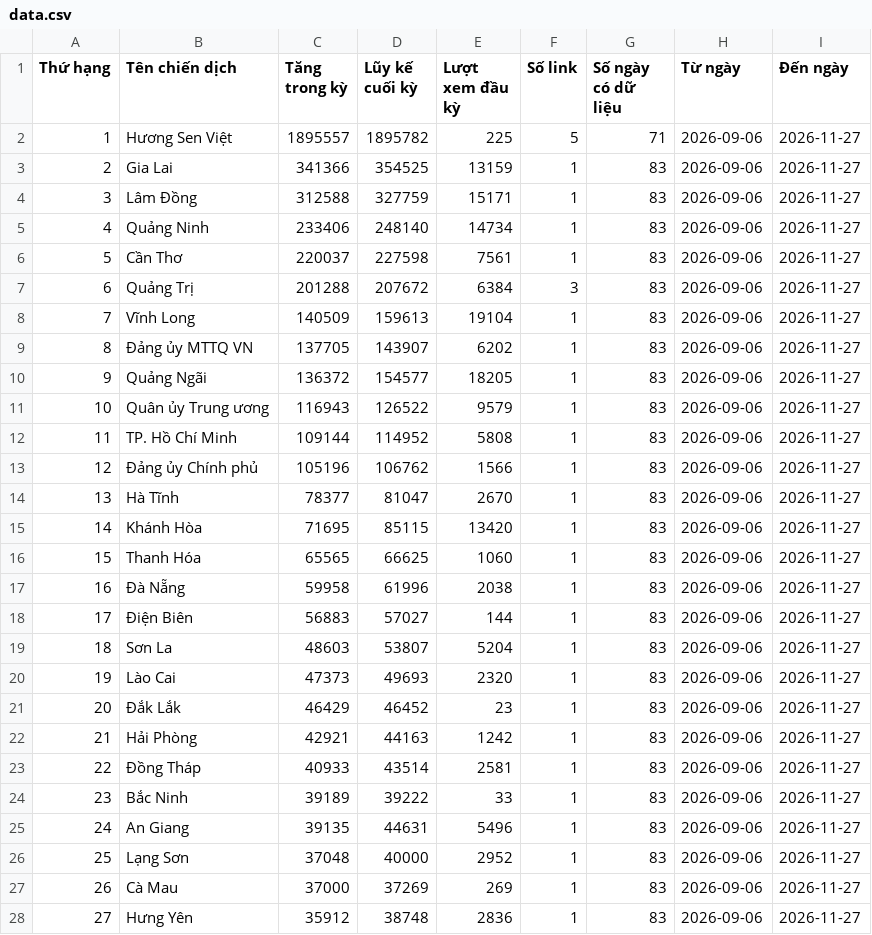
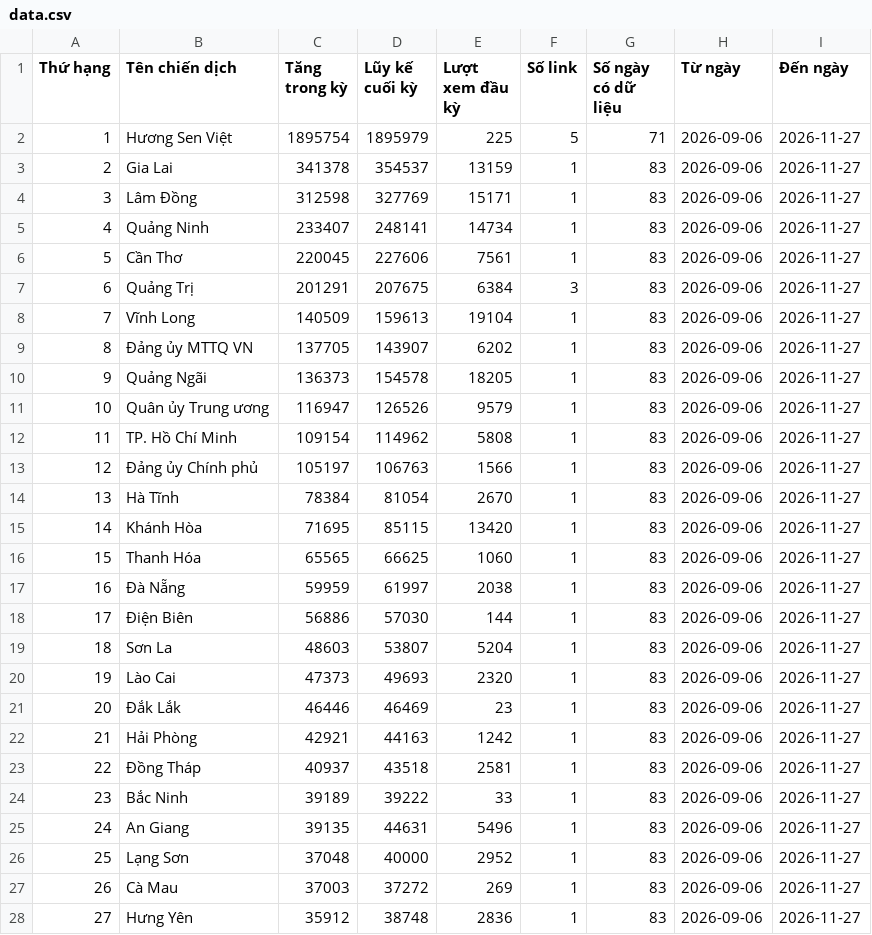
Before and after one commit to phuonglinh-ai/bangtongsaphuychuong, a CSV file: data.csv, drawn as a sheet; only a part is shown; the diff covers the shown part only.

Commit message:
Update data 2026-11-27 01:15

```diff
--- a/data.csv
+++ b/data.csv
@@ -1,24 +1,24 @@
 Thứ hạng,Tên chiến dịch,Tăng trong kỳ,Lũy kế cuối kỳ,Lượt xem đầu kỳ,Số link,Số ngày có dữ liệu,Từ ngày,Đến ngày
-1,Hương Sen Việt,1895557,1895782,225,5,71,2026-09-06,2026-11-27
-2,Gia Lai,341366,354525,13159,1,83,2026-09-06,2026-11-27
-3,Lâm Đồng,312588,327759,15171,1,83,2026-09-06,2026-11-27
-4,Quảng Ninh,233406,248140,14734,1,83,2026-09-06,2026-11-27
-5,Cần Thơ,220037,227598,7561,1,83,2026-09-06,2026-11-27
-6,Quảng Trị,201288,207672,6384,3,83,2026-09-06,2026-11-27
+1,Hương Sen Việt,1895754,1895979,225,5,71,2026-09-06,2026-11-27
+2,Gia Lai,341378,354537,13159,1,83,2026-09-06,2026-11-27
+3,Lâm Đồng,312598,327769,15171,1,83,2026-09-06,2026-11-27
+4,Quảng Ninh,233407,248141,14734,1,83,2026-09-06,2026-11-27
+5,Cần Thơ,220045,227606,7561,1,83,2026-09-06,2026-11-27
+6,Quảng Trị,201291,207675,6384,3,83,2026-09-06,2026-11-27
 7,Vĩnh Long,140509,159613,19104,1,83,2026-09-06,2026-11-27
 8,Đảng ủy MTTQ VN,137705,143907,6202,1,83,2026-09-06,2026-11-27
-9,Quảng Ngãi,136372,154577,18205,1,83,2026-09-06,2026-11-27
-10,Quân ủy Trung ương,116943,126522,9579,1,83,2026-09-06,2026-11-27
-11,TP. Hồ Chí Minh,109144,114952,5808,1,83,2026-09-06,2026-11-27
-12,Đảng ủy Chính phủ,105196,106762,1566,1,83,2026-09-06,2026-11-27
-13,Hà Tĩnh,78377,81047,2670,1,83,2026-09-06,2026-11-27
+9,Quảng Ngãi,136373,154578,18205,1,83,2026-09-06,2026-11-27
+10,Quân ủy Trung ương,116947,126526,9579,1,83,2026-09-06,2026-11-27
+11,TP. Hồ Chí Minh,109154,114962,5808,1,83,2026-09-06,2026-11-27
+12,Đảng ủy Chính phủ,105197,106763,1566,1,83,2026-09-06,2026-11-27
+13,Hà Tĩnh,78384,81054,2670,1,83,2026-09-06,2026-11-27
 14,Khánh Hòa,71695,85115,13420,1,83,2026-09-06,2026-11-27
 15,Thanh Hóa,65565,66625,1060,1,83,2026-09-06,2026-11-27
-16,Đà Nẵng,59958,61996,2038,1,83,2026-09-06,2026-11-27
-17,Điện Biên,56883,57027,144,1,83,2026-09-06,2026-11-27
+16,Đà Nẵng,59959,61997,2038,1,83,2026-09-06,2026-11-27
+17,Điện Biên,56886,57030,144,1,83,2026-09-06,2026-11-27
 18,Sơn La,48603,53807,5204,1,83,2026-09-06,2026-11-27
 19,Lào Cai,47373,49693,2320,1,83,2026-09-06,2026-11-27
-20,Đắk Lắk,46429,46452,23,1,83,2026-09-06,2026-11-27
+20,Đắk Lắk,46446,46469,23,1,83,2026-09-06,2026-11-27
 21,Hải Phòng,42921,44163,1242,1,83,2026-09-06,2026-11-27
-22,Đồng Tháp,40933,43514,2581,1,83,2026-09-06,2026-11-27
+22,Đồng Tháp,40937,43518,2581,1,83,2026-09-06,2026-11-27
 23,Bắc Ninh,39189,39222,33,1,83,2026-09-06,2026-11-27
@@ -26,3 +26,3 @@
 25,Lạng Sơn,37048,40000,2952,1,83,2026-09-06,2026-11-27
-26,Cà Mau,37000,37269,269,1,83,2026-09-06,2026-11-27
+26,Cà Mau,37003,37272,269,1,83,2026-09-06,2026-11-27
 27,Hưng Yên,35912,38748,2836,1,83,2026-09-06,2026-11-27
```
Also changed, not shown: 6 edited cells elsewhere in this file, data-daily.csv.
